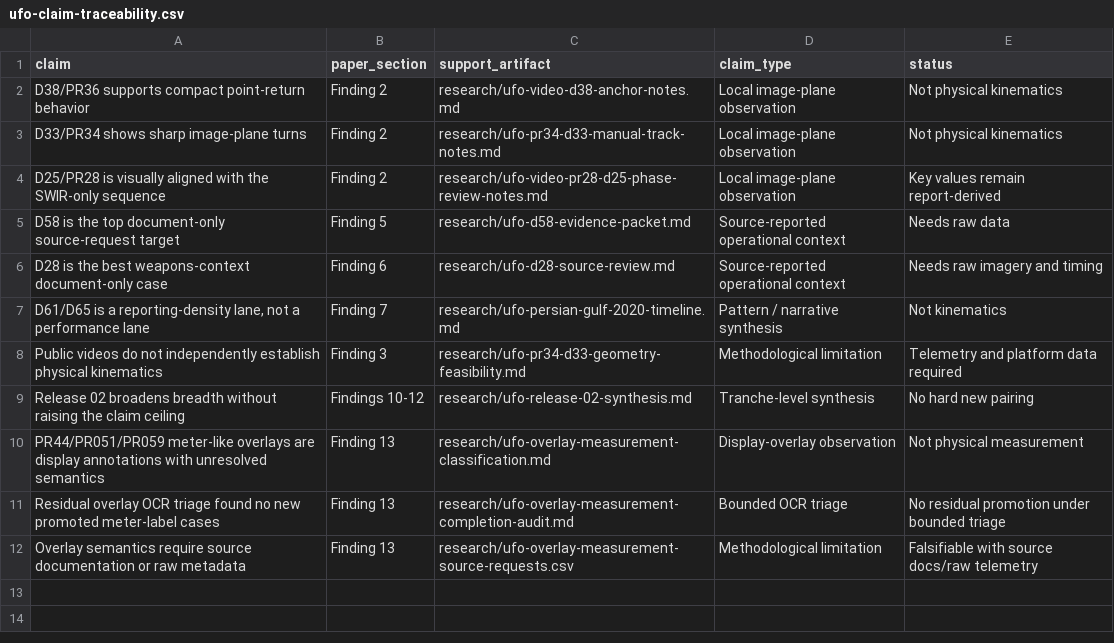
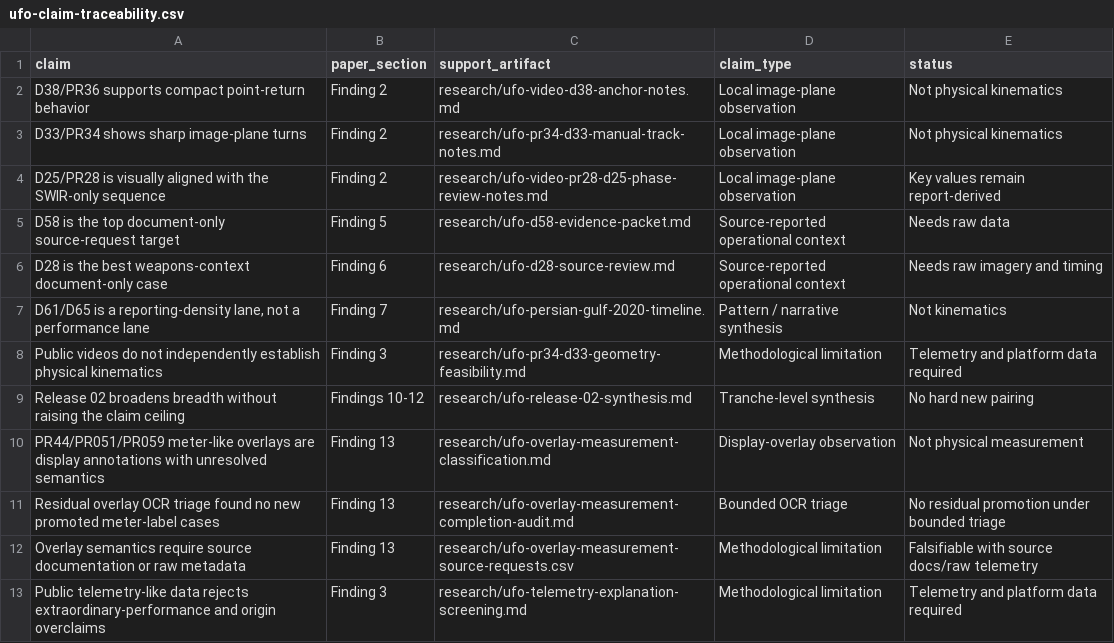
Before and after one commit to dfredriksen/ufo-uap-release-corpus-assessment, a CSV file: research/ufo-claim-traceability.csv, drawn as a sheet; the diff names each change by its address in the sheet, - before the commit and + after, or states it on an @@ line.

Commit message:
Add telemetry screening publication sync

```diff
--- a/research/ufo-claim-traceability.csv
+++ b/research/ufo-claim-traceability.csv
+row 13: Public telemetry-like data rejects extraordinary-performance and origin overclaims | Finding 3 | research/ufo-telemetry-explanation-screening.md | Methodological limitation | Telemetry and platform data required
```
Also changed, not shown: 46 other files.
